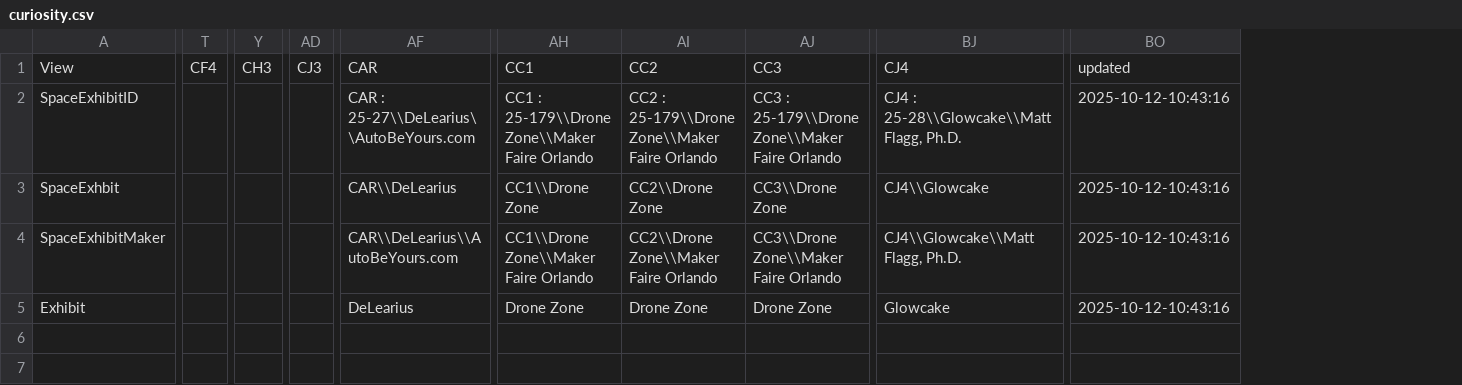
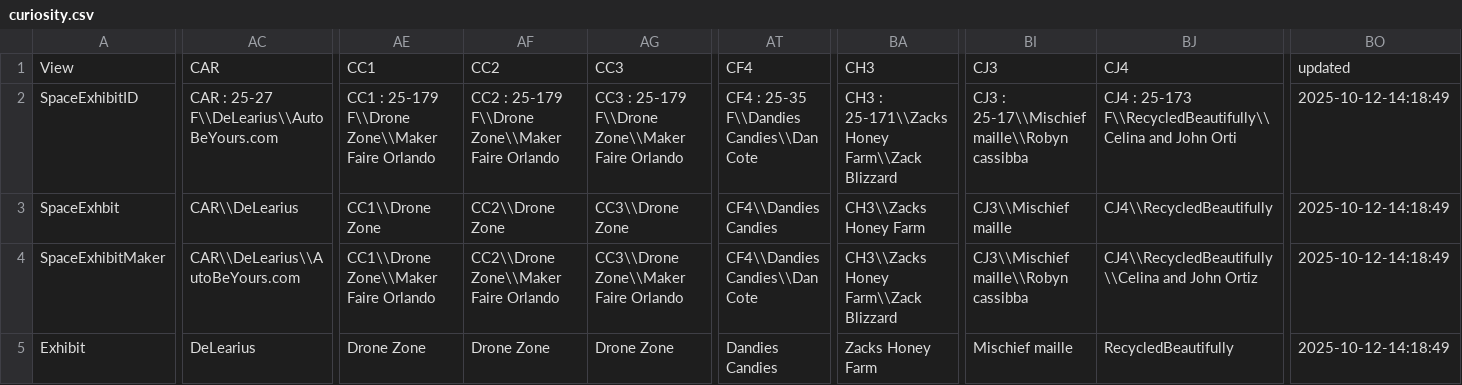
Before and after one commit to MakerFaireOrlando/mfo-static-website, a CSV file: _python/curiosity.csv, drawn as a sheet; only a part is shown, gaps mark what is left out; removed rows and columns are numbered as before the commit, all else as after; the diff covers the shown part only; the diff names each change by its address in the sheet, - before the commit and + after, or states it on an @@ line.

```diff
--- a/_python/curiosity.csv
+++ b/_python/curiosity.csv
-column T, row 1: CF4
-column Y, row 1: CH3
-column AD, row 1: CJ3
+column AT, rows 1-5: CF4 | CF4 : 25-35 F\\Dandies Candies\\Dan Cote | CF4\\Dandies Candies | CF4\\Dandies Candies\\Dan Cote | Dandies Candies
+column BA, rows 1-5: CH3 | CH3 : 25-171\\Zacks Honey Farm\\Zack Blizzard | CH3\\Zacks Honey Farm | CH3\\Zacks Honey Farm\\Zack Blizzard | Zacks Honey Farm
+column BI, rows 1-5: CJ3 | CJ3 : 25-17\\Mischief maille\\Robyn cassibba | CJ3\\Mischief maille | CJ3\\Mischief maille\\Robyn cassibba | Mischief maille
-AC2: CAR : 25-27\\DeLearius\\AutoBeYours.com
+AC2: CAR : 25-27 F\\DeLearius\\AutoBeYours.com
-AE2: CC1 : 25-179\\Drone Zone\\Maker Faire…
+AE2: CC1 : 25-179 F\\Drone Zone\\Maker Faire…
-AF2: CC2 : 25-179\\Drone Zone\\Maker Faire…
+AF2: CC2 : 25-179 F\\Drone Zone\\Maker Faire…
-AG2: CC3 : 25-179\\Drone Zone\\Maker Faire…
+AG2: CC3 : 25-179 F\\Drone Zone\\Maker Faire…
-BJ2: CJ4 : 25-28\\Glowcake\\Matt Flagg, Ph.D.
+BJ2: CJ4 : 25-173 F\\RecycledBeautifully\\Celina and John Orti
-BO2:BO5: 2025-10-12-10:43:16
+BO2:BO5: 2025-10-12-14:18:49
-BJ3: CJ4\\Glowcake
+BJ3: CJ4\\RecycledBeautifully
-BJ4: CJ4\\Glowcake\\Matt Flagg, Ph.D.
+BJ4: CJ4\\RecycledBeautifully\\Celina and John Ortiz
-BJ5: Glowcake
+BJ5: RecycledBeautifully
```
Also changed, not shown: 23 edited cells elsewhere in this file, _python/opportunity.csv, _python/spirit.csv, 25 other files.
